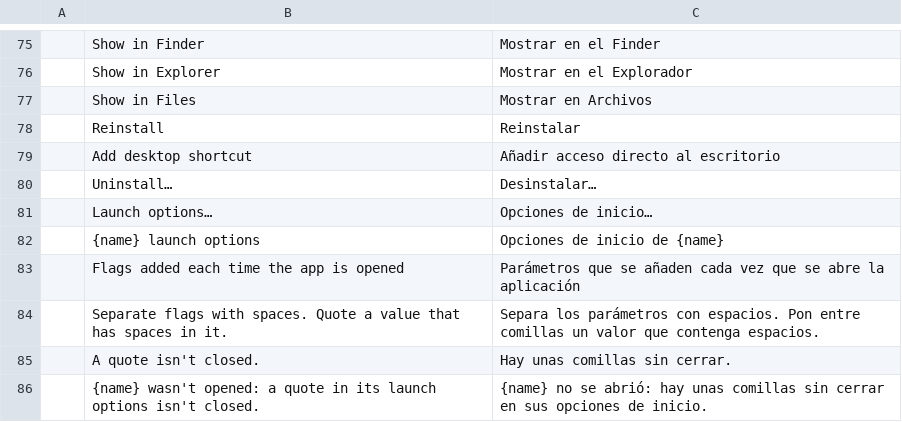
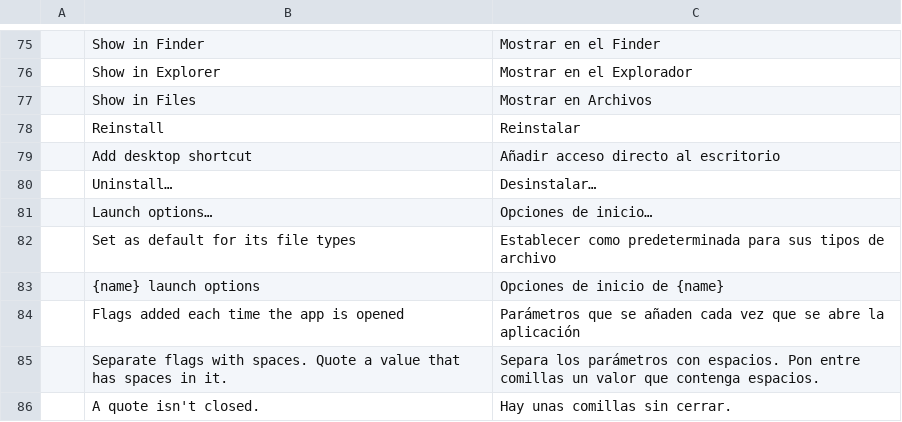
Before and after one commit to storytold/craft-launcher, a TSV file: crates/ui-egui/src/i18n/es.tsv, drawn as a sheet; only a part is shown, gaps mark what is left out; the shorter side is filled out with more unchanged rows.

```diff
--- a/crates/ui-egui/src/i18n/es.tsv
+++ b/crates/ui-egui/src/i18n/es.tsv
@@ -81,2 +81,3 @@
 	Launch options…	Opciones de inicio…
+	Set as default for its file types	Establecer como predeterminada para sus tipos de archivo
 	{name} launch options	Opciones de inicio de {name}
```
Also changed, not shown: crates/ui-egui/src/i18n/fr.tsv, crates/ui-egui/src/i18n/hu.tsv, 15 other files.
